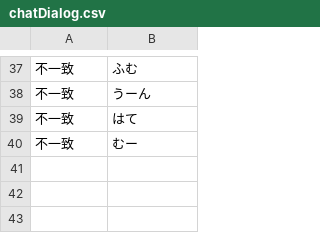
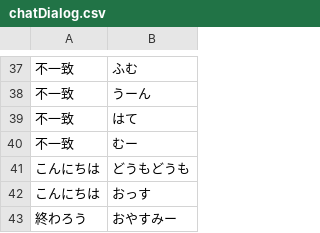
Before and after one commit to bezelie/testpi, a CSV file: chatDialog.csv, drawn as a sheet; only a part is shown, gaps mark what is left out; the diff names each change by its address in the sheet, - before the commit and + after, or states it on an @@ line.

```diff
--- a/chatDialog.csv
+++ b/chatDialog.csv
+row 41: こんにちは | どうもどうも
+row 42: こんにちは | おっす
+row 43: 終わろう | おやすみー
```
Also changed, not shown: chatEntity.csv, chatEntity.tsv, 5 other files.
